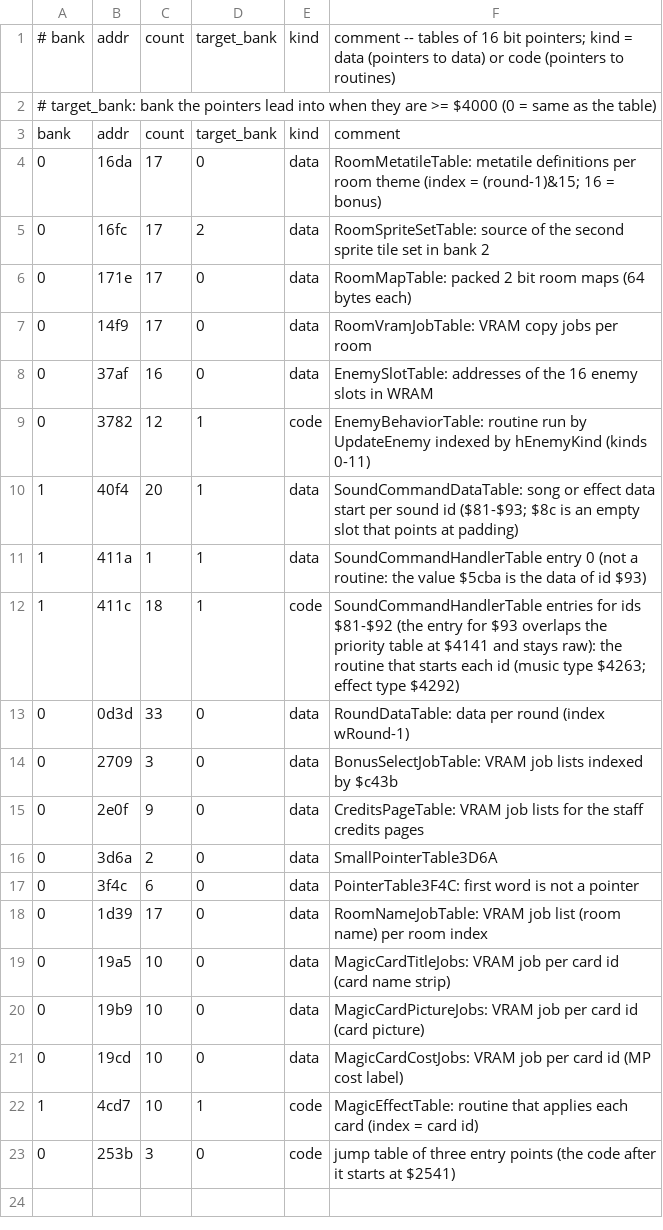
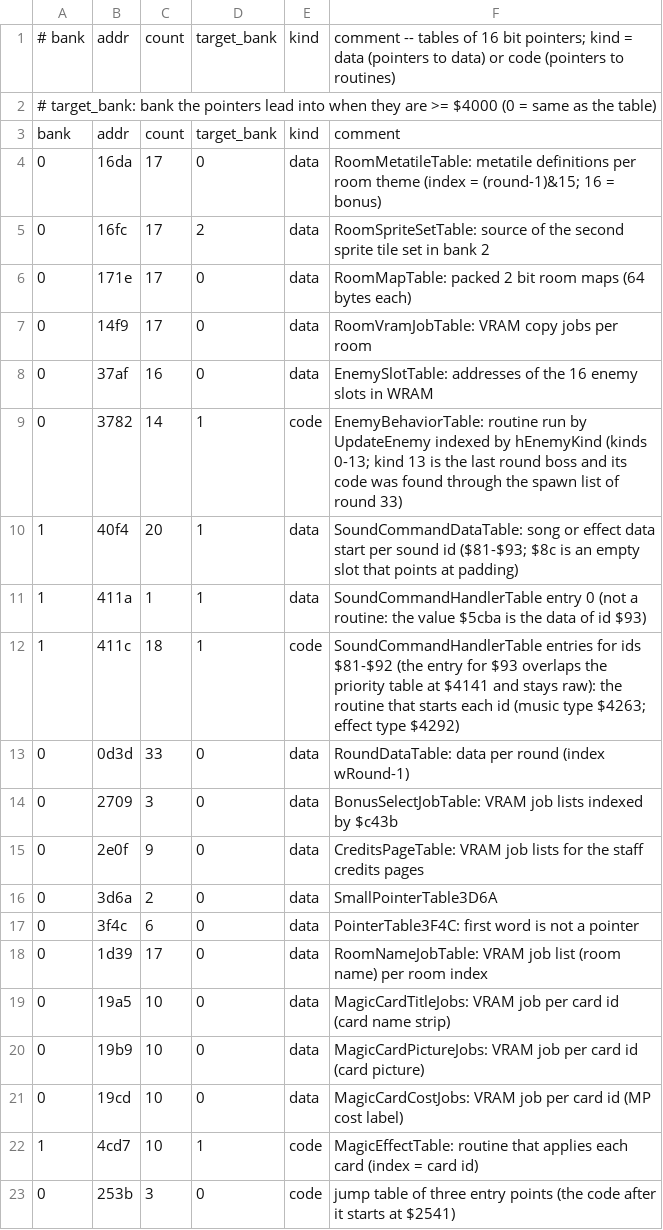
Before and after one commit to Tenome/Painter-Momopi-Decompilation, a CSV file: ptables.csv, drawn as a sheet.

```diff
--- a/ptables.csv
+++ b/ptables.csv
@@ -8,3 +8,3 @@ bank,addr,count,target_bank,kind,comment
 0,37af,16,0,data,EnemySlotTable: addresses of the 16 enemy slots in WRAM
-0,3782,12,1,code,EnemyBehaviorTable: routine run by UpdateEnemy indexed by hEnemyKind (kinds 0-11)
+0,3782,14,1,code,EnemyBehaviorTable: routine run by UpdateEnemy indexed by hEnemyKind (kinds 0-13; kind 13 is the last round boss and its code was found through the spawn list of round 33)
 1,40f4,20,1,data,SoundCommandDataTable: song or effect data start per sound id ($81-$93; $8c is an empty slot that points at padding)
```
Also changed, not shown: config/functions.tsv, labels.csv, 5 other files.
